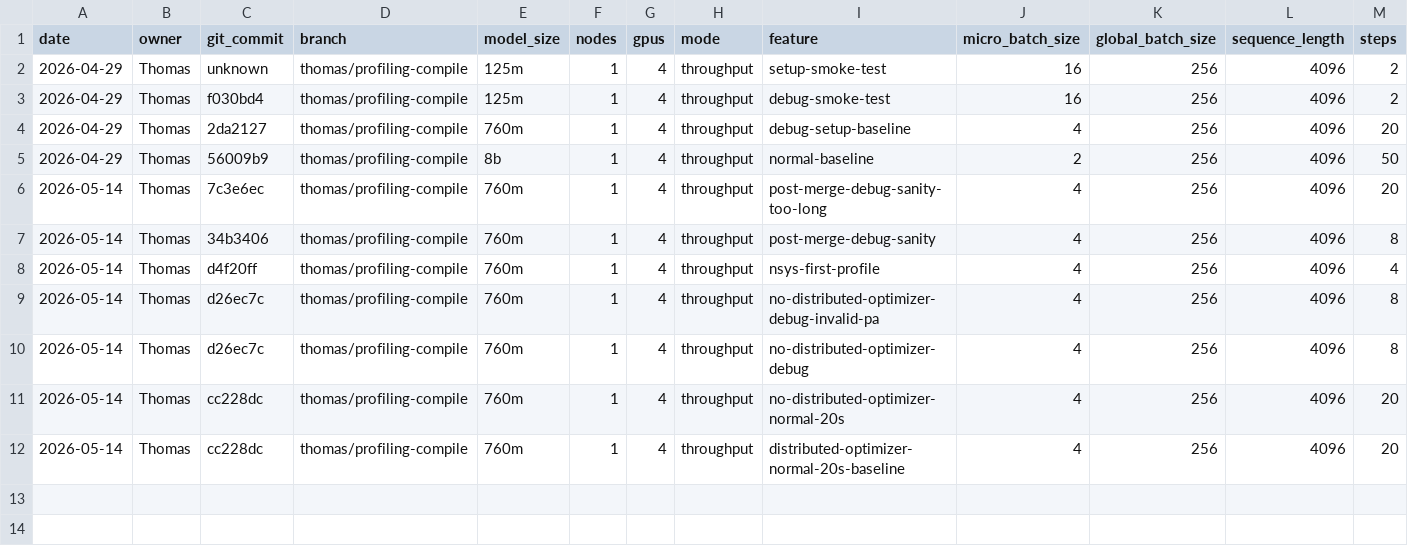
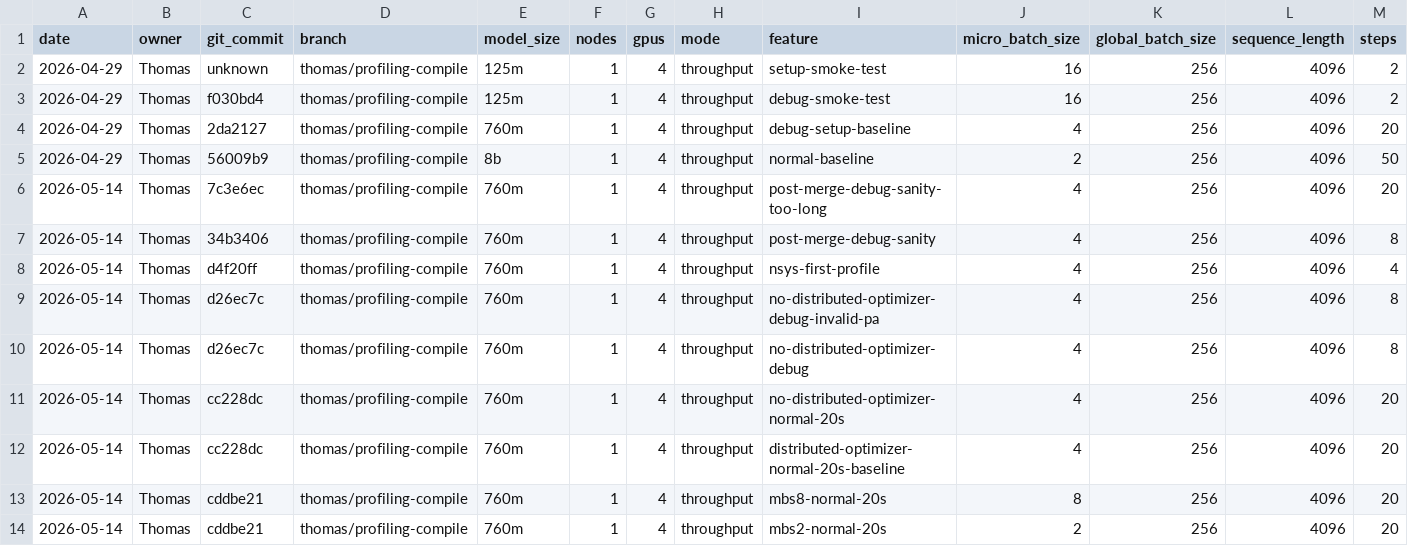
Before and after one commit to thomas0903/lsaie-ss26-gipfelsturm, a CSV file: project/benchmark_log.csv, drawn as a sheet; only a part is shown; rows hold the shown columns only; the diff names each change by its address in the sheet, - before the commit and + after, or states it on an @@ line.

Commit message:
Record batch size sweep results

```diff
--- a/project/benchmark_log.csv
+++ b/project/benchmark_log.csv
+row 13: 2026-05-14 | Thomas | cddbe21 | thomas/profiling-compile | 760m | 1 | 4 | throughput | mbs8-normal-20s | 8 | 256 | 4096 | 20
+row 14: 2026-05-14 | Thomas | cddbe21 | thomas/profiling-compile | 760m | 1 | 4 | throughput | mbs2-normal-20s | 2 | 256 | 4096 | 20
```
Also changed, not shown: 1 other file.
